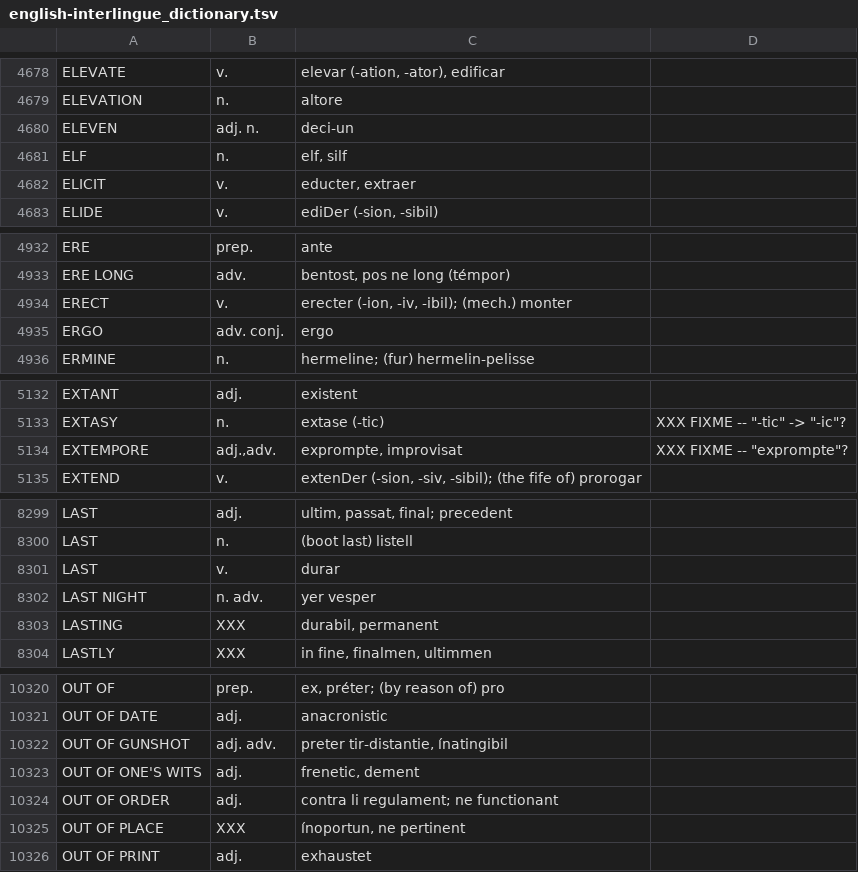
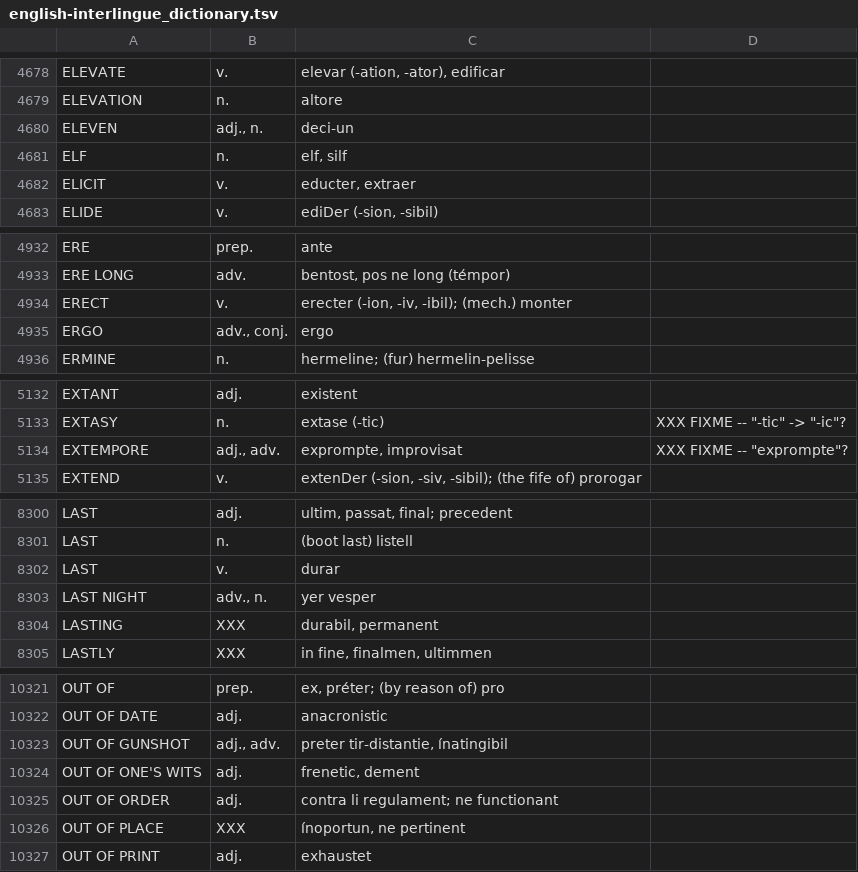
Before and after one commit to ne-alinome/english-interlingue-dictionary, a TSV file: src/english-interlingue_dictionary.tsv, drawn as a sheet; only a part is shown, gaps mark what is left out; the diff covers the shown part only.

```diff
--- a/src/english-interlingue_dictionary.tsv
+++ b/src/english-interlingue_dictionary.tsv
@@ -4679,3 +4679,3 @@ ELEVATE|v.|elevar (-ation, -ator), edificar|
 ELEVATION|n.|altore|
-ELEVEN|adj. n.|deci-un|
+ELEVEN|adj., n.|deci-un|
 ELF|n.|elf, silf|
@@ -4934,3 +4934,3 @@ ERE LONG|adv.|bentost, pos ne long (témpor)|
 ERECT|v.|erecter (-ion, -iv, -ibil); (mech.) monter|
-ERGO|adv. conj.|ergo|
+ERGO|adv., conj.|ergo|
 ERMINE|n.|hermeline; (fur) hermelin-pelisse|
@@ -5133,3 +5133,3 @@ EXTANT|adj.|existent|
 EXTASY|n.|extase (-tic)|XXX FIXME -- "-tic" -> "-ic"?
-EXTEMPORE|adj.,adv.|exprompte, improvisat|XXX FIXME -- "exprompte"?
+EXTEMPORE|adj., adv.|exprompte, improvisat|XXX FIXME -- "exprompte"?
 EXTEND|v.|extenDer (-sion, -siv, -sibil); (the fife of) prorogar|
@@ -8301,3 +8302,3 @@ LAST|n.|(boot last) listell|
 LAST|v.|durar|
-LAST NIGHT|n. adv.|yer vesper|
+LAST NIGHT|adv., n.|yer vesper|
 LASTING|XXX|durabil, permanent|
@@ -10321,3 +10322,3 @@ OUT OF|prep.|ex, préter; (by reason of) pro|
 OUT OF DATE|adj.|anacronistic|
-OUT OF GUNSHOT|adj. adv.|preter tir-distantie, ínatingibil|
+OUT OF GUNSHOT|adj., adv.|preter tir-distantie, ínatingibil|
 OUT OF ONE'S WITS|adj.|frenetic, dement|
```
Also changed, not shown: 2 added rows, 1 removed row and 17 edited cells elsewhere in this file, 1 other file.
